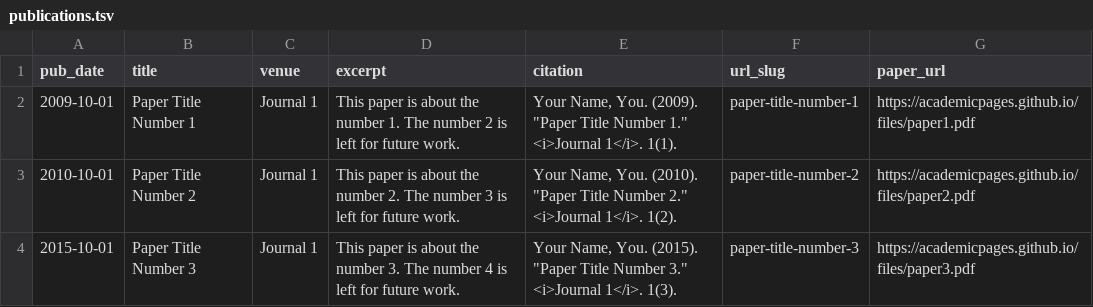
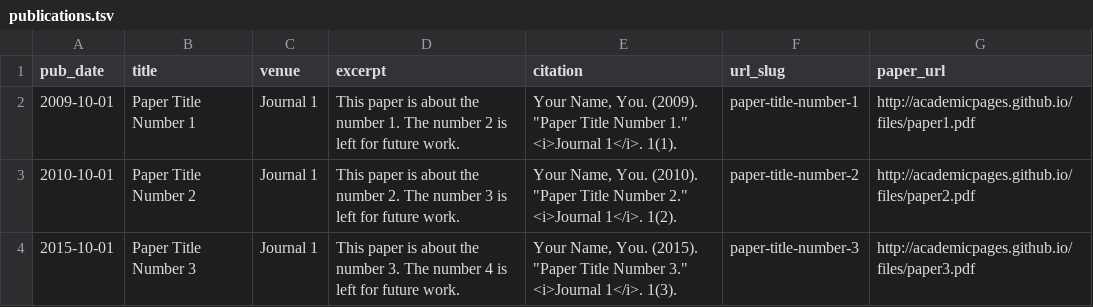
Before and after one commit to nateraluis/luisnatera.com, a TSV file: markdown_generator/publications.tsv, drawn as a sheet.

```diff
--- a/markdown_generator/publications.tsv
+++ b/markdown_generator/publications.tsv
@@ -1,4 +1,4 @@
 pub_date	title	venue	excerpt	citation	url_slug	paper_url
-2009-10-01	Paper Title Number 1	Journal 1	This paper is about the number 1. The number 2 is left for future work.	Your Name, You. (2009). "Paper Title Number 1." <i>Journal 1</i>. 1(1).	paper-title-number-1	https://academicpages.github.io/files/paper1.pdf
-2010-10-01	Paper Title Number 2	Journal 1	This paper is about the number 2. The number 3 is left for future work.	Your Name, You. (2010). "Paper Title Number 2." <i>Journal 1</i>. 1(2).	paper-title-number-2	https://academicpages.github.io/files/paper2.pdf
-2015-10-01	Paper Title Number 3	Journal 1	This paper is about the number 3. The number 4 is left for future work.	Your Name, You. (2015). "Paper Title Number 3." <i>Journal 1</i>. 1(3).	paper-title-number-3	https://academicpages.github.io/files/paper3.pdf
+2009-10-01	Paper Title Number 1	Journal 1	This paper is about the number 1. The number 2 is left for future work.	Your Name, You. (2009). "Paper Title Number 1." <i>Journal 1</i>. 1(1).	paper-title-number-1	http://academicpages.github.io/files/paper1.pdf
+2010-10-01	Paper Title Number 2	Journal 1	This paper is about the number 2. The number 3 is left for future work.	Your Name, You. (2010). "Paper Title Number 2." <i>Journal 1</i>. 1(2).	paper-title-number-2	http://academicpages.github.io/files/paper2.pdf
+2015-10-01	Paper Title Number 3	Journal 1	This paper is about the number 3. The number 4 is left for future work.	Your Name, You. (2015). "Paper Title Number 3." <i>Journal 1</i>. 1(3).	paper-title-number-3	http://academicpages.github.io/files/paper3.pdf
```
Also changed, not shown: markdown_generator/talks.tsv, 54 other files.
